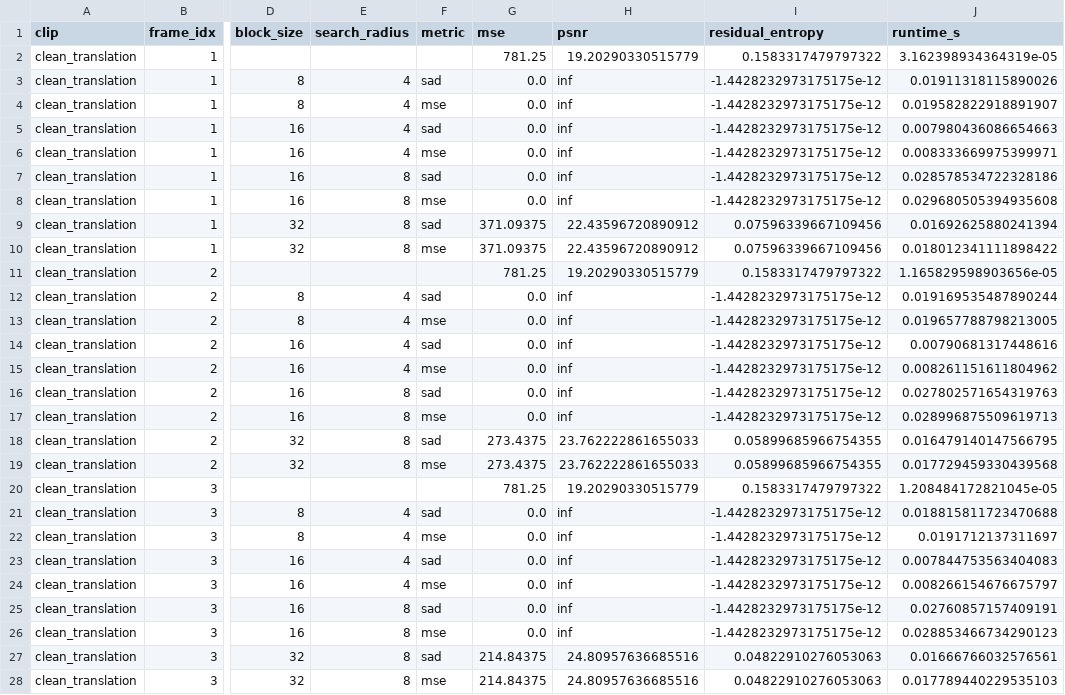
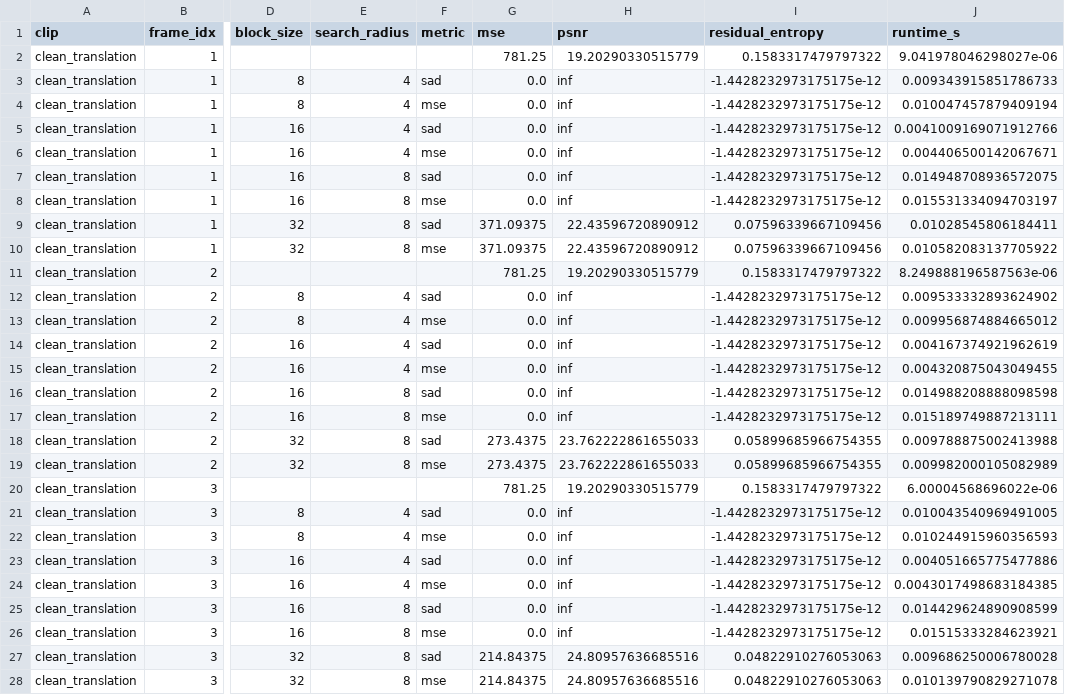
Before and after one commit to CXP-2024/MML-hw, a CSV file: hw3/result/block_matching_metrics.csv, drawn as a sheet; only a part is shown, gaps mark what is left out; the diff covers the shown part only; the diff names each change by its address in the sheet, - before the commit and + after, or states it on an @@ line.

```diff
--- a/hw3/result/block_matching_metrics.csv
+++ b/hw3/result/block_matching_metrics.csv
-J2 (runtime_s): 3.162398934364319e-05
+J2 (runtime_s): 9.041978046298027e-06
-J3 (runtime_s): 0.01911318115890026
+J3 (runtime_s): 0.009343915851786733
-J4 (runtime_s): 0.019582822918891907
+J4 (runtime_s): 0.010047457879409194
-J5 (runtime_s): 0.007980436086654663
+J5 (runtime_s): 0.0041009169071912766
-J6 (runtime_s): 0.008333669975399971
+J6 (runtime_s): 0.004406500142067671
-J7 (runtime_s): 0.028578534722328186
+J7 (runtime_s): 0.014948708936572075
-J8 (runtime_s): 0.029680505394935608
+J8 (runtime_s): 0.015531334094703197
-J9 (runtime_s): 0.01692625880241394
+J9 (runtime_s): 0.01028545806184411
-J10 (runtime_s): 0.018012341111898422
+J10 (runtime_s): 0.010582083137705922
-J11 (runtime_s): 1.165829598903656e-05
+J11 (runtime_s): 8.249888196587563e-06
-J12 (runtime_s): 0.019169535487890244
+J12 (runtime_s): 0.009533332893624902
-J13 (runtime_s): 0.019657788798213005
+J13 (runtime_s): 0.009956874884665012
-J14 (runtime_s): 0.00790681317448616
+J14 (runtime_s): 0.004167374921962619
-J15 (runtime_s): 0.008261151611804962
+J15 (runtime_s): 0.004320875043049455
-J16 (runtime_s): 0.027802571654319763
+J16 (runtime_s): 0.014988208888098598
-J17 (runtime_s): 0.028996875509619713
+J17 (runtime_s): 0.015189749887213111
-J18 (runtime_s): 0.016479140147566795
+J18 (runtime_s): 0.009788875002413988
-J19 (runtime_s): 0.017729459330439568
+J19 (runtime_s): 0.009982000105082989
-J20 (runtime_s): 1.208484172821045e-05
+J20 (runtime_s): 6.00004568696022e-06
-J21 (runtime_s): 0.018815811723470688
+J21 (runtime_s): 0.010043540969491005
-J22 (runtime_s): 0.0191712137311697
+J22 (runtime_s): 0.010244915960356593
-J23 (runtime_s): 0.007844753563404083
+J23 (runtime_s): 0.004051665775477886
-J24 (runtime_s): 0.008266154676675797
+J24 (runtime_s): 0.0043017498683184385
-J25 (runtime_s): 0.02760857157409191
+J25 (runtime_s): 0.014429624890908599
-J26 (runtime_s): 0.028853466734290123
+J26 (runtime_s): 0.01515333284623921
-J27 (runtime_s): 0.01666766032576561
+J27 (runtime_s): 0.009686250006780028
-J28 (runtime_s): 0.017789440229535103
+J28 (runtime_s): 0.010139790829271078
```
Also changed, not shown: 18 edited cells elsewhere in this file, hw3/result/consistency_metrics.csv, hw3/result/hierarchical_vs_exhaustive.csv, 23 other files.
